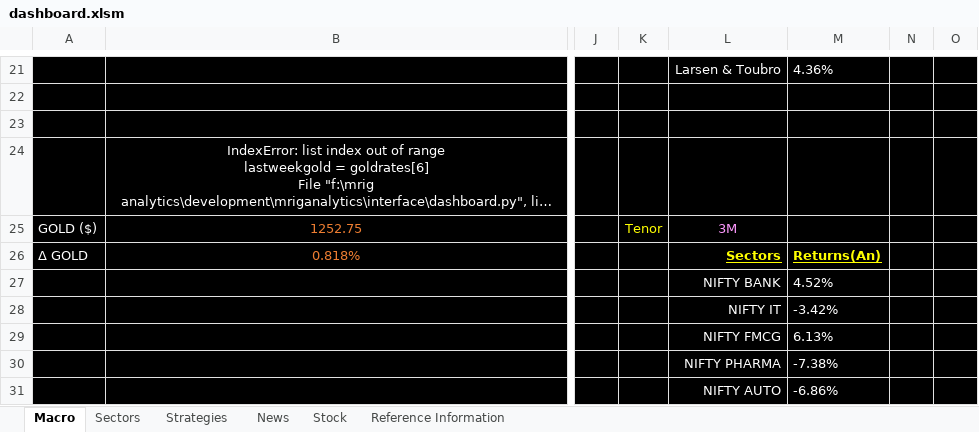
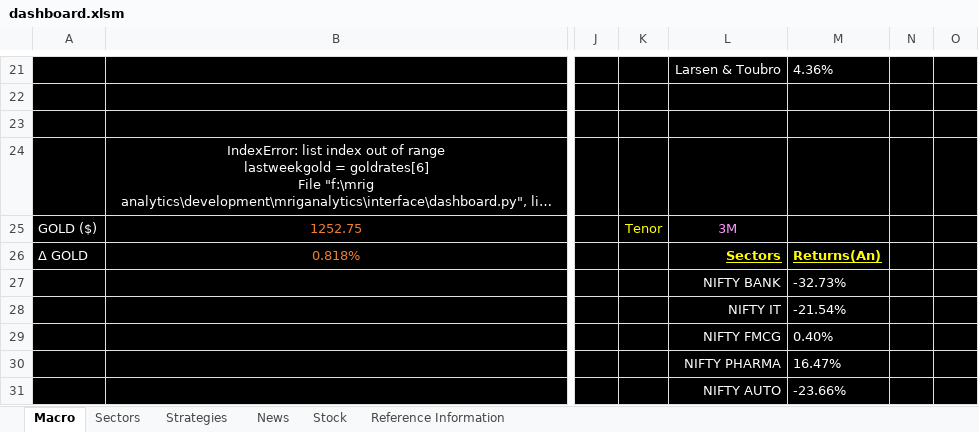
Before and after one commit to santoshbag/mrigAnalytics, an Excel workbook: Interface/dashboard.xlsm, sheet Macro, drawn as a sheet; only a part is shown, gaps mark what is left out; long unchanged cells end in …; values as stored, in another font and other column widths than the file's, no borders; charts and pictures not drawn; the diff covers the shown part only; the diff names each change by its address in the sheet, - before the commit and + after, or states it on an @@ line.

```diff
--- a/Interface/dashboard.xlsm (sheet Macro)
+++ b/Interface/dashboard.xlsm (sheet Macro)
-M27: 4.52%
+M27: -32.73%
-M28: -3.42%
+M28: -21.54%
-M29: 6.13%
+M29: 0.40%
-M30: -7.38%
+M30: 16.47%
-M31: -6.86%
+M31: -23.66%
```
Also changed, not shown: 1 added row, 1 removed row and 8 edited cells elsewhere in this sheet, sheet Sectors, sheet Strategies, sheet Reference Information, charts or pictures, interface/Option Strategies.xlsm, 1 other file.
